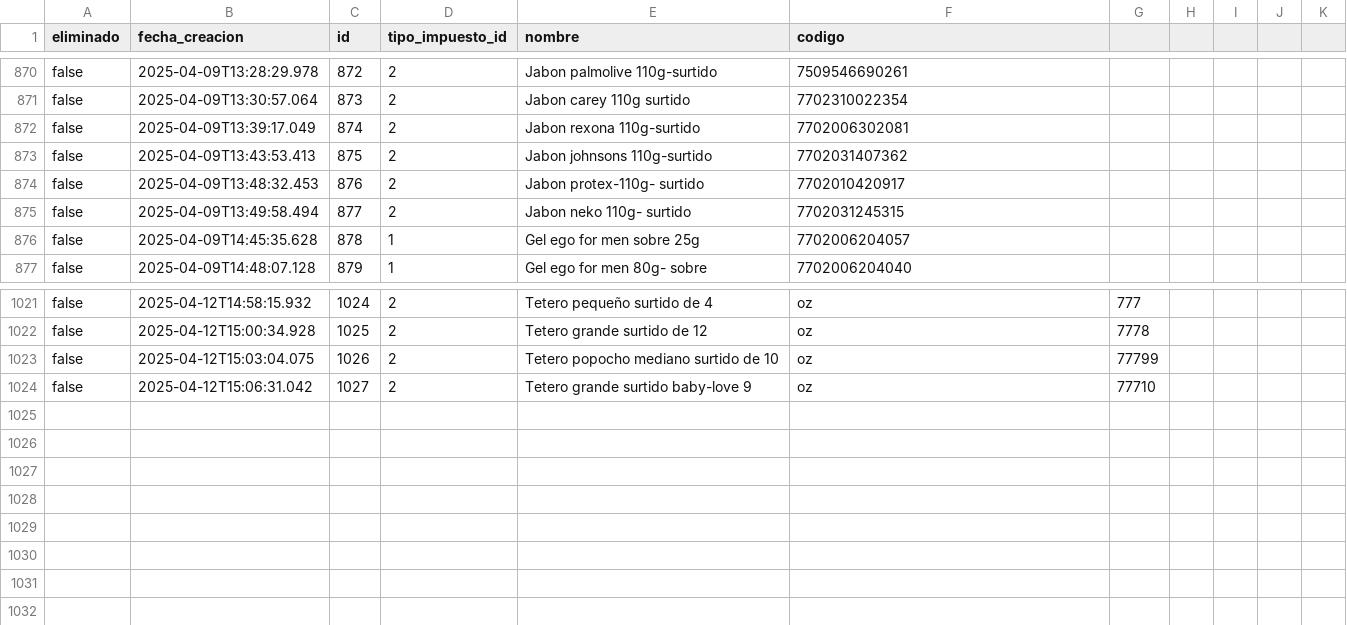
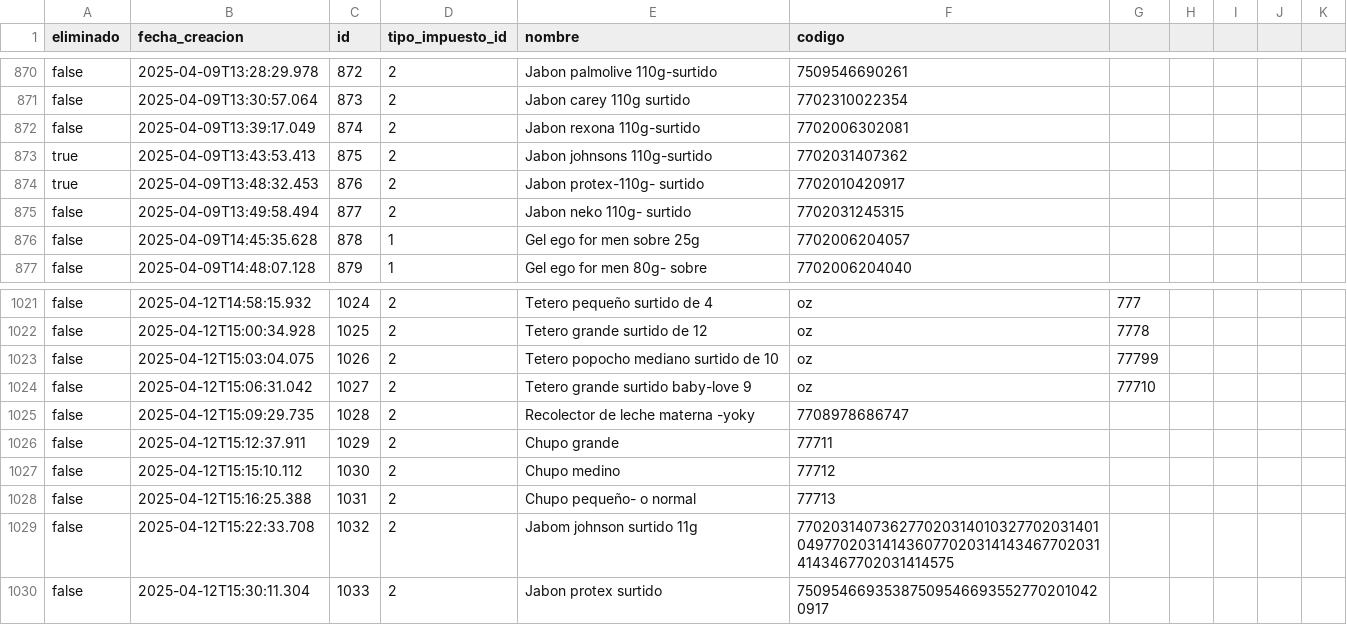
Before and after one commit to AariazP/drogueria1-backup, a CSV file: productos.csv, drawn as a sheet; only a part is shown, gaps mark what is left out.

Commit message:
Backup de todas las tablas 2025-04-12

```diff
--- a/productos.csv
+++ b/productos.csv
@@ -872,4 +872,4 @@ false,2025-04-09T13:30:57.064,873,2,Jabon carey 110g surtido,7702310022354
 false,2025-04-09T13:39:17.049,874,2,Jabon rexona 110g-surtido,7702006302081
-false,2025-04-09T13:43:53.413,875,2,Jabon johnsons 110g-surtido,7702031407362
-false,2025-04-09T13:48:32.453,876,2,Jabon protex-110g- surtido,7702010420917
+true,2025-04-09T13:43:53.413,875,2,Jabon johnsons 110g-surtido,7702031407362
+true,2025-04-09T13:48:32.453,876,2,Jabon protex-110g- surtido,7702010420917
 false,2025-04-09T13:49:58.494,877,2,Jabon neko 110g- surtido,7702031245315
@@ -1024 +1024,7 @@ false,2025-04-12T15:03:04.075,1026,2,Tetero popocho  mediano surtido  de 10,oz,7
 false,2025-04-12T15:06:31.042,1027,2,Tetero grande surtido baby-love 9,oz ,77710
+false,2025-04-12T15:09:29.735,1028,2,Recolector de leche  materna -yoky,7708978686747
+false,2025-04-12T15:12:37.911,1029,2,Chupo grande ,77711
+false,2025-04-12T15:15:10.112,1030,2,Chupo medino ,77712
+false,2025-04-12T15:16:25.388,1031,2,Chupo pequeño- o normal,77713
+false,2025-04-12T15:22:33.708,1032,2,Jabom johnson surtido 11g,7702031407362770203140103277020314010497702031414360770203141434677020314143467702031414575
+false,2025-04-12T15:30:11.304,1033,2,Jabon protex surtido,750954669353875095466935527702010420917
```
